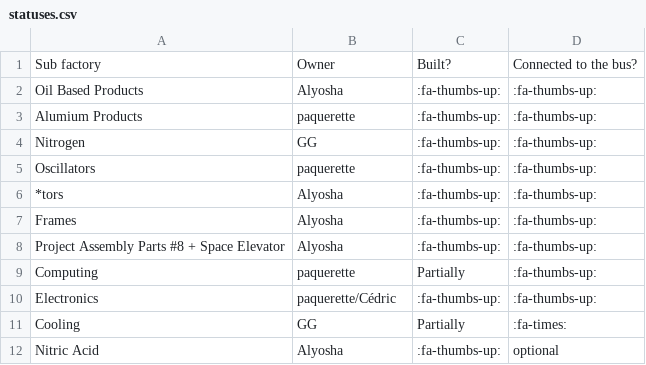
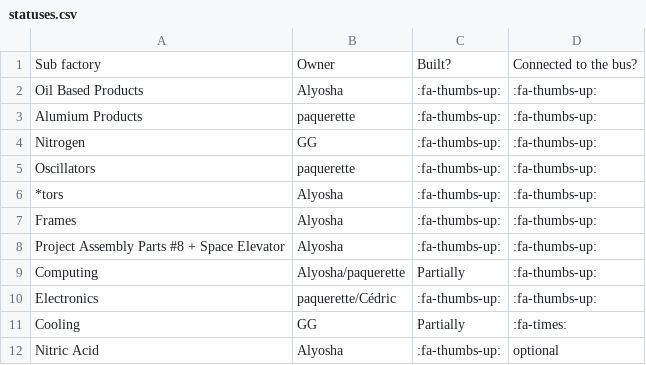
Before and after one commit to totobest/satis-master-plan, a CSV file: src/statuses.csv, drawn as a sheet.

Commit message:
fix typo

```diff
--- a/src/statuses.csv
+++ b/src/statuses.csv
@@ -8,3 +8,3 @@ Nitrogen;GG;:fa-thumbs-up:                 ;:fa-thumbs-up:
 "Project Assembly Parts #8 + Space Elevator";Alyosha;":fa-thumbs-up:                 ";:fa-thumbs-up:
-"Computing           ";paquerette;"Partially                      ";:fa-thumbs-up:
+"Computing           ";Alyosha/paquerette;"Partially                      ";:fa-thumbs-up:
 "Electronics         ";paquerette/Cédric;":fa-thumbs-up:                 ";:fa-thumbs-up:
```
Also changed, not shown: 1 other file.
